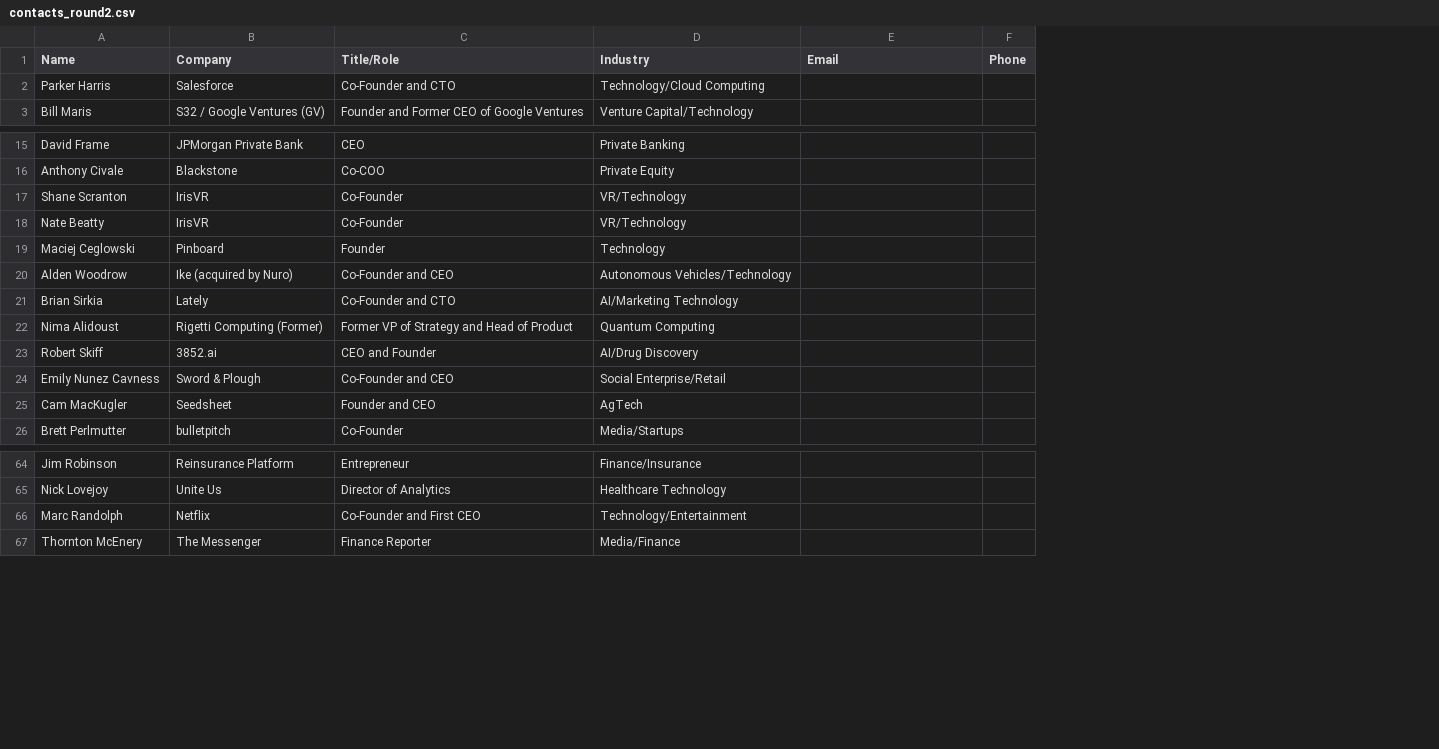
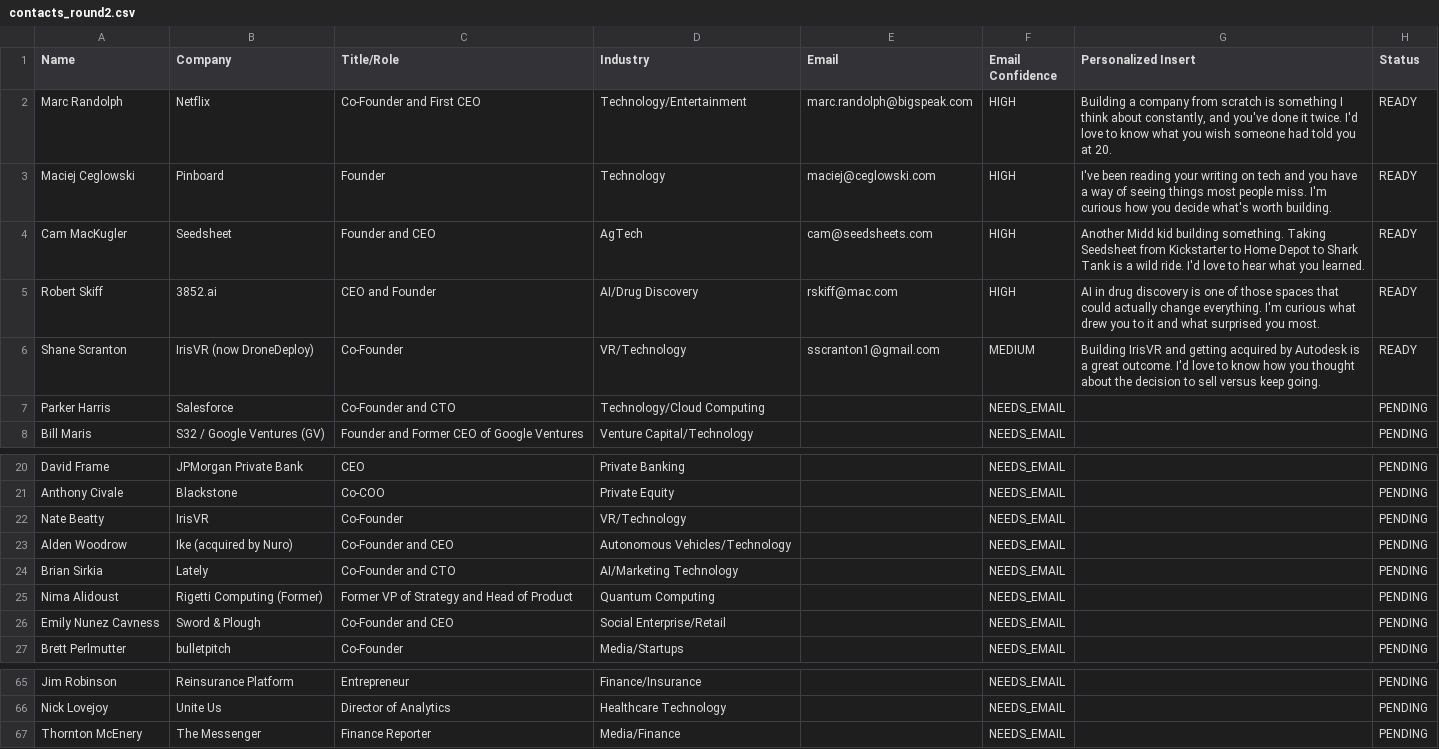
Before and after one commit to mfriedlander-max/Project_Contact, a CSV file: contacts_round2.csv, drawn as a sheet; only a part is shown, gaps mark what is left out; removed rows and columns are numbered as before the commit, all else as after; the diff names each change by its address in the sheet, - before the commit and + after, or states it on an @@ line.

```diff
--- a/contacts_round2.csv
+++ b/contacts_round2.csv
-column F (Phone), empty
+column F (Email Confidence), rows 7-8: NEEDS_EMAIL | NEEDS_EMAIL; rows 20-27: all NEEDS_EMAIL; rows 65-67: all NEEDS_EMAIL
+column G (Personalized Insert), empty
+column H (Status), rows 7-8: PENDING | PENDING; rows 20-27: all PENDING; rows 65-67: all PENDING
+row 2: Marc Randolph | Netflix | Co-Founder and First CEO | Technology/Entertainment | marc.randolph@bigspeak.com | HIGH | Building a company from scratch is something I think about constantly, and you've done it twice. I'd love to know what you wish someone had told you at 20. | READY
+row 3: Maciej Ceglowski | Pinboard | Founder | Technology | maciej@ceglowski.com | HIGH | I've been reading your writing on tech and you have a way of seeing things most people miss. I'm curious how you decide what's worth building. | READY
+row 4: Cam MacKugler | Seedsheet | Founder and CEO | AgTech | cam@seedsheets.com | HIGH | Another Midd kid building something. Taking Seedsheet from Kickstarter to Home Depot to Shark Tank is a wild ride. I'd love to hear what you learned. | READY
+row 5: Robert Skiff | 3852.ai | CEO and Founder | AI/Drug Discovery | rskiff@mac.com | HIGH | AI in drug discovery is one of those spaces that could actually change everything. I'm curious what drew you to it and what surprised you most. | READY
+row 6: Shane Scranton | IrisVR (now DroneDeploy) | Co-Founder | VR/Technology | sscranton1@gmail.com | MEDIUM | Building IrisVR and getting acquired by Autodesk is a great outcome. I'd love to know how you thought about the decision to sell versus keep going. | READY
-row 17: Shane Scranton | IrisVR | Co-Founder | VR/Technology
-row 19: Maciej Ceglowski | Pinboard | Founder | Technology
-row 23: Robert Skiff | 3852.ai | CEO and Founder | AI/Drug Discovery
-row 25: Cam MacKugler | Seedsheet | Founder and CEO | AgTech
-row 66: Marc Randolph | Netflix | Co-Founder and First CEO | Technology/Entertainment
```
